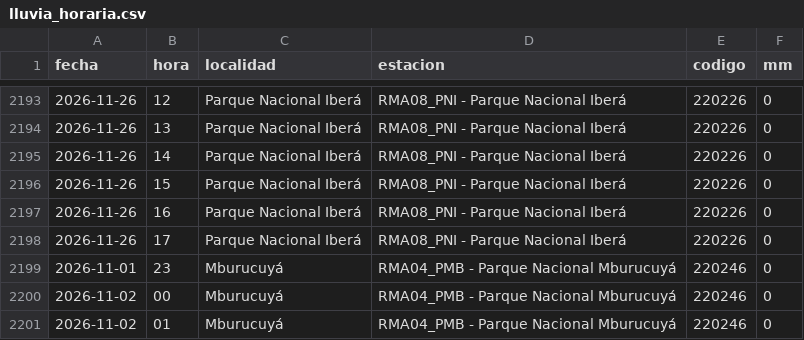
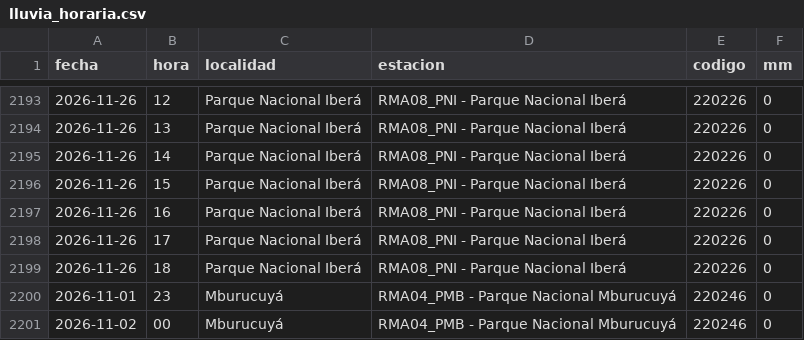
Before and after one commit to tablerocorrientes/tablerocorrientes.github.io, a CSV file: data/registro/lluvia_horaria.csv, drawn as a sheet; only a part is shown, gaps mark what is left out; the shorter side is filled out with more unchanged rows.

Commit message:
Ciclo continuo (normal): lluvia, satélite, pronóstico, fuentes y ríos, 26/11/2026 20:02 h

```diff
--- a/data/registro/lluvia_horaria.csv
+++ b/data/registro/lluvia_horaria.csv
@@ -2198,2 +2198,3 @@ fecha,hora,localidad,estacion,codigo,mm
 2026-11-26,17,Parque Nacional Iberá,RMA08_PNI - Parque Nacional Iberá,220226,0
+2026-11-26,18,Parque Nacional Iberá,RMA08_PNI - Parque Nacional Iberá,220226,0
 2026-11-01,23,Mburucuyá,RMA04_PMB - Parque Nacional Mburucuyá,220246,0
```
Also changed, not shown: data/registro/resumen_diario_lluvia.csv, 7 other files.
